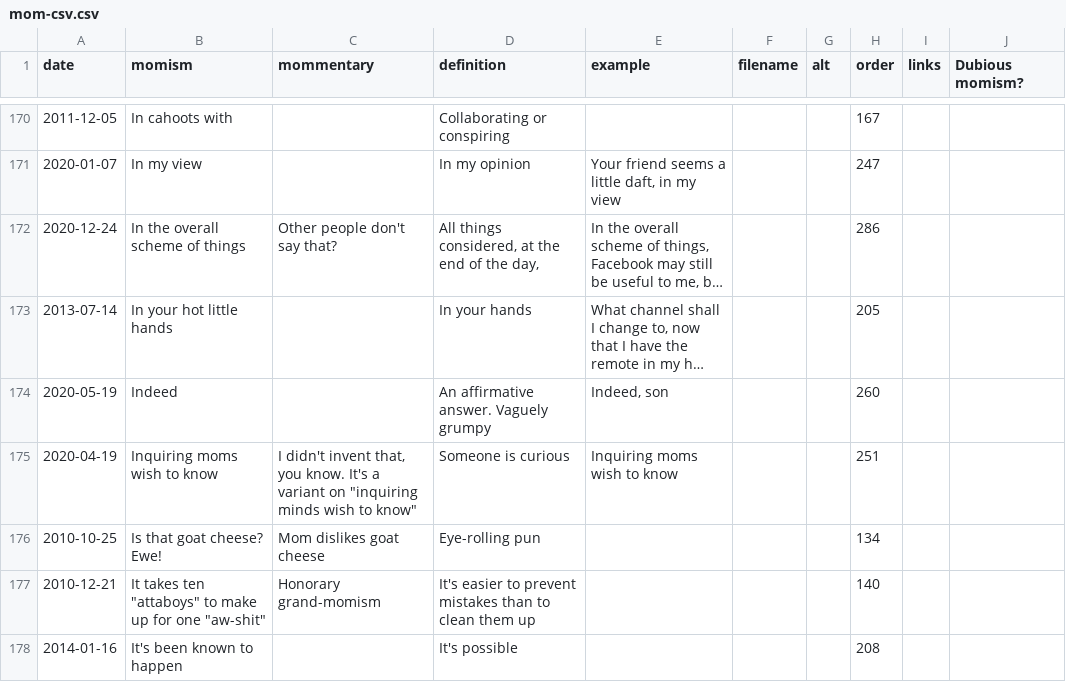
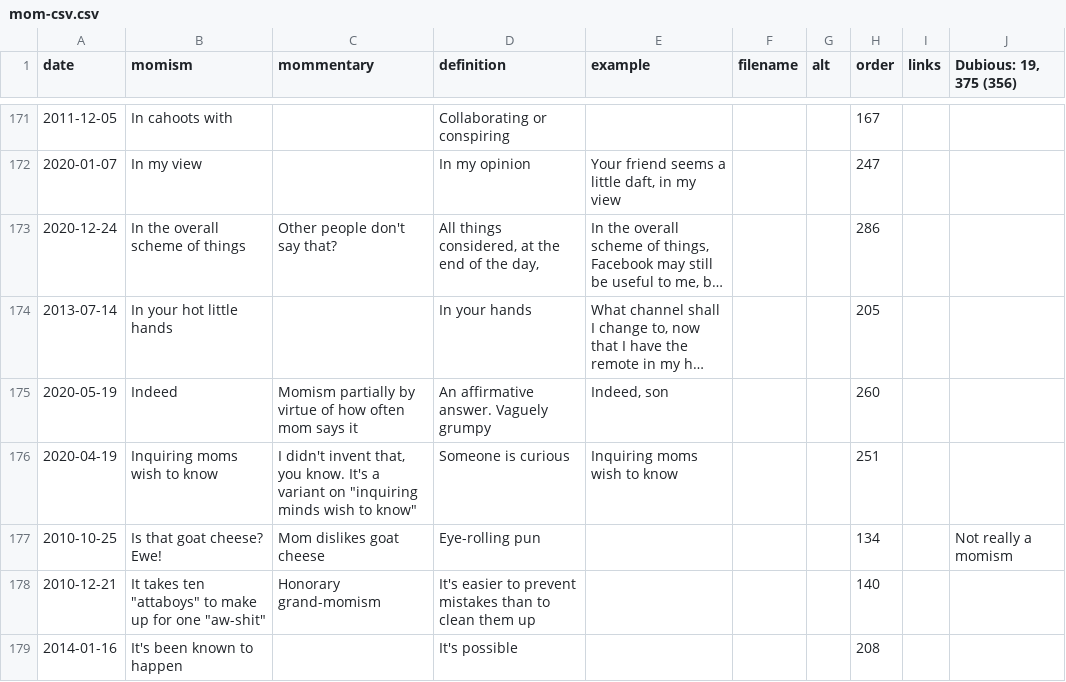
Before and after one commit to summerhays/new_momisms, a CSV file: _data/mom-csv.csv, drawn as a sheet; only a part is shown, gaps mark what is left out; long unchanged cells end in …; addresses are those after the commit; the diff covers the shown part only; the diff names each change by its address in the sheet, - before the commit and + after, or states it on an @@ line.

Commit message:
new momism

```diff
--- a/_data/mom-csv.csv
+++ b/_data/mom-csv.csv
-J1: Dubious momism?
+J1: Dubious: 19, 375 (356)
-C175 (mommentary): (empty)
+C175 (mommentary): Momism partially by virtue of how often mom says it
-J177 (Dubious: 19, 375 (356)): (empty)
+J177 (Dubious: 19, 375 (356)): Not really a momism
```
Also changed, not shown: 1 added row and 18 edited cells elsewhere in this file, 6 other files.
